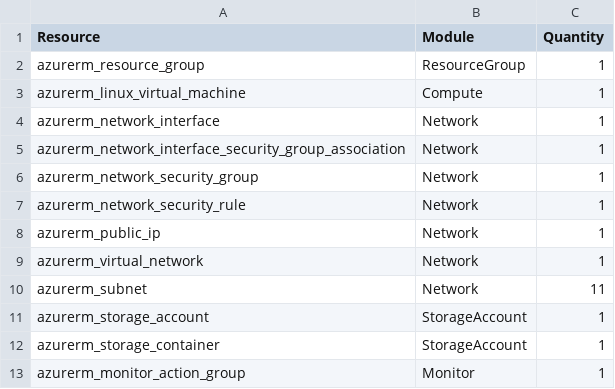
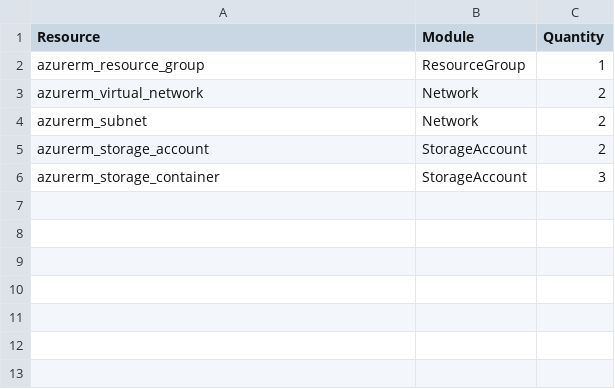
Before and after one commit to sergio-prgm/tf-module, a CSV file: example/existing_resources.csv, drawn as a sheet.

Commit message:
Changed the module command generate the yaml with the existing_resources.csv

```diff
--- a/example/existing_resources.csv
+++ b/example/existing_resources.csv
@@ -2,12 +2,5 @@ Resource,Module,Quantity
 azurerm_resource_group,ResourceGroup,1
-azurerm_linux_virtual_machine,Compute,1
-azurerm_network_interface,Network,1
-azurerm_network_interface_security_group_association,Network,1
-azurerm_network_security_group,Network,1
-azurerm_network_security_rule,Network,1
-azurerm_public_ip,Network,1
-azurerm_virtual_network,Network,1
-azurerm_subnet,Network,11
-azurerm_storage_account,StorageAccount,1
-azurerm_storage_container,StorageAccount,1
-azurerm_monitor_action_group,Monitor,1
+azurerm_virtual_network,Network,2
+azurerm_subnet,Network,2
+azurerm_storage_account,StorageAccount,2
+azurerm_storage_container,StorageAccount,3
```
Also changed, not shown: 2 other files.
